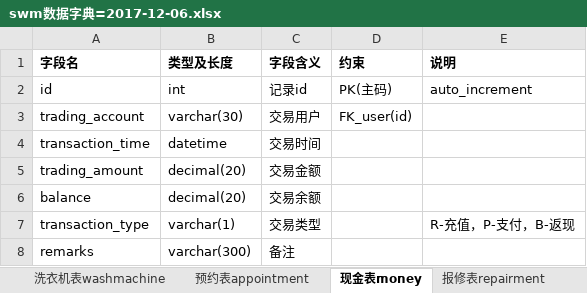
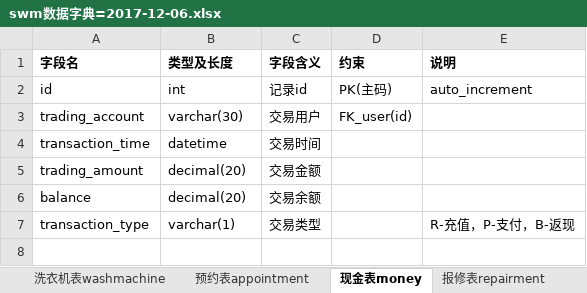
Before and after one commit to 719034075/SWM, an Excel workbook: documents/swm数据字典=2017-12-06.xlsx, sheet 现金表money, drawn as a sheet; values as stored, in another font and other column widths than the file's, no borders; the diff names each change by its address in the sheet, - before the commit and + after, or states it on an @@ line.

```diff
--- a/documents/swm数据字典=2017-12-06.xlsx (sheet 现金表money)
+++ b/documents/swm数据字典=2017-12-06.xlsx (sheet 现金表money)
-row 8: remarks | varchar(300) | 备注
```
Also changed, not shown: sheet 预约表appointment, 7 other files.
